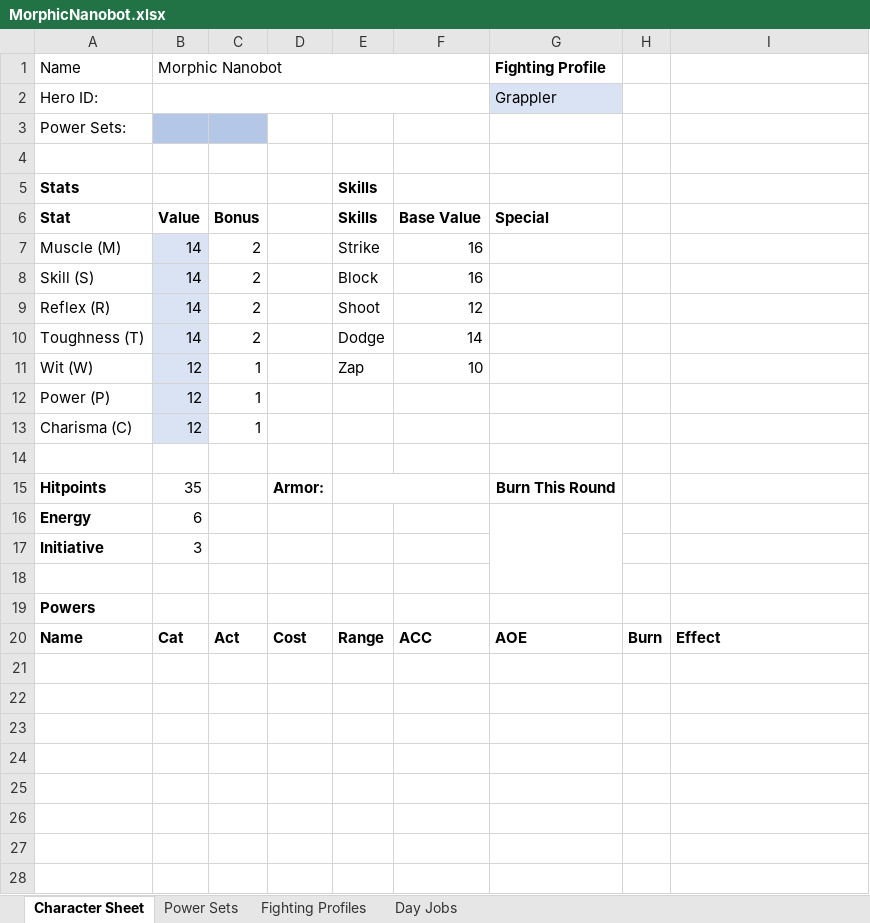
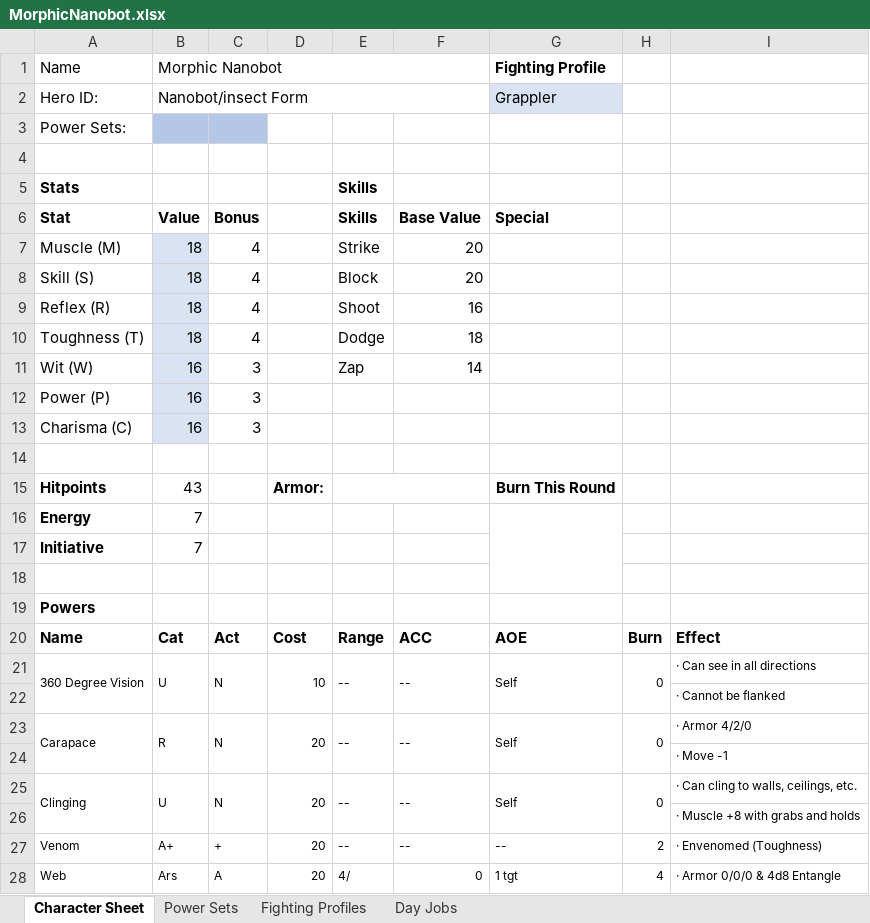
Before and after one commit to cmagoun/Runebearer, an Excel workbook: SupersNew/characters/MorphicNanobot.xlsx, sheet Character Sheet, drawn as a sheet; only a part is shown; values as stored, in another font and other column widths than the file's, no borders; the diff covers the shown part only; the diff names each change by its address in the sheet, - before the commit and + after, or states it on an @@ line.

```diff
--- a/SupersNew/characters/MorphicNanobot.xlsx (sheet Character Sheet)
+++ b/SupersNew/characters/MorphicNanobot.xlsx (sheet Character Sheet)
-B2 (Value): (empty)
+B2 (Value): Nanobot/insect Form
-B7:B10 (Value): 14
+B7:B10 (Value): 18
-C7:C10 (Bonus): 2
+C7:C10 (Bonus): 4
-F7:F8 (Base Value): 16
+F7:F8 (Base Value): 20
-F9 (Base Value): 12
+F9 (Base Value): 16
-F10 (Base Value): 14
+F10 (Base Value): 18
-B11:B13 (Value): 12
+B11:B13 (Value): 16
-C11:C13 (Bonus): 1
+C11:C13 (Bonus): 3
-F11 (Base Value): 10
+F11 (Base Value): 14
-B15 (Value): 35
+B15 (Value): 43
-B16 (Value): 6
+B16 (Value): 7
-B17 (Value): 3
+B17 (Value): 7
+row 21: 360 Degree Vision | U | N | 10 | -- | -- | Self | 0 | · Can see in all directions
+row 22:  |  |  |  |  |  |  |  | · Cannot be flanked
+row 23: Carapace | R | N | 20 | -- | -- | Self | 0 | · Armor 4/2/0
+row 24:  |  |  |  |  |  |  |  | · Move -1
+row 25: Clinging | U | N | 20 | -- | -- | Self | 0 | · Can cling to walls, ceilings, etc.
+row 26:  |  |  |  |  |  |  |  | · Muscle +8 with grabs and holds
+row 27: Venom | A+ | + | 20 | -- | -- | -- | 2 | · Envenomed (Toughness)
+row 28: Web | Ars | A | 20 | 4/ | 0 | 1 tgt | 4 | · Armor 0/0/0 & 4d8 Entangle
```
Also changed, not shown: 15 added rows elsewhere in this sheet, sheet Fighting Profiles, 4 other files.
